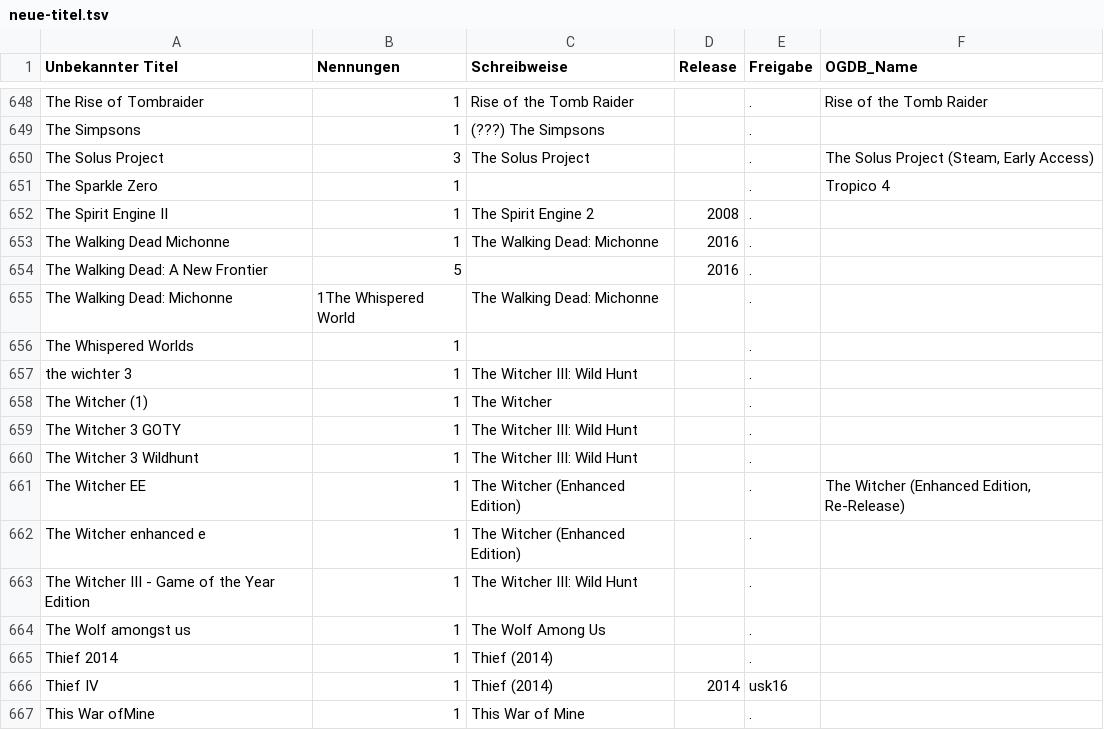
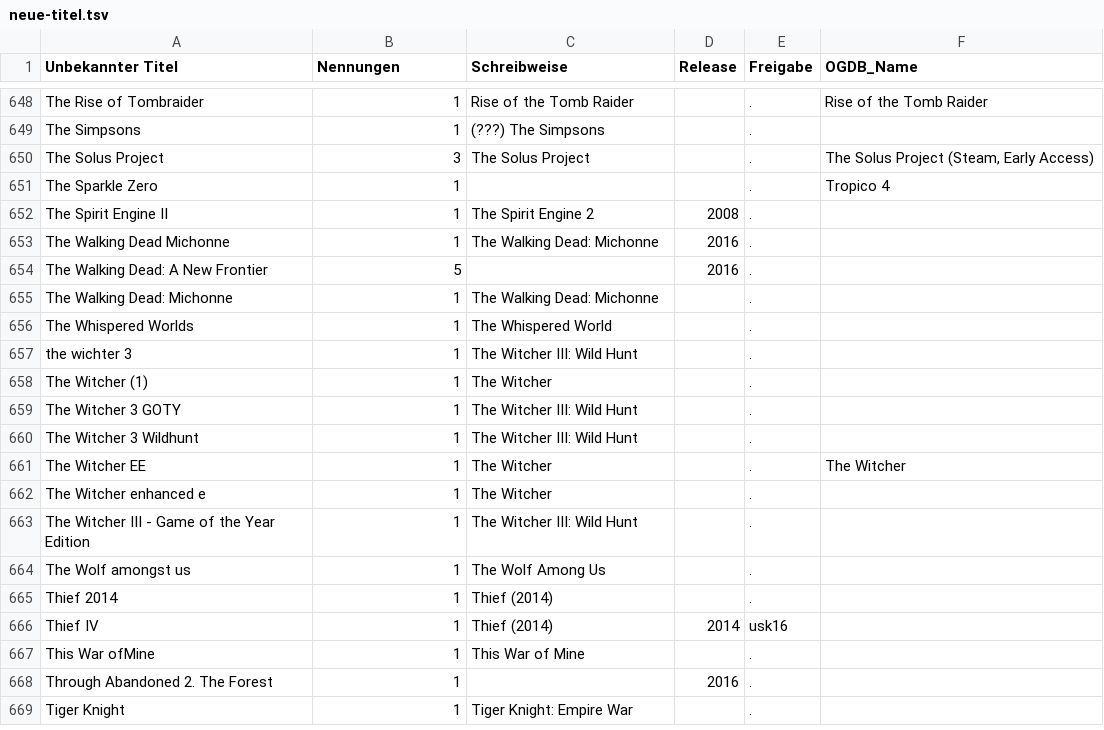
Before and after one commit to VDVC/Survey, a TSV file: daten/neue-titel.tsv, drawn as a sheet; only a part is shown, gaps mark what is left out; the shorter side is filled out with more unchanged rows.

Commit message:
OGDB-Zuordnung aus neue-titel.tsv berücksichtigt

```diff
--- a/daten/neue-titel.tsv
+++ b/daten/neue-titel.tsv
@@ -654,4 +654,4 @@
 "The Walking Dead: A New Frontier"	5	""	2016	"."	""
-"The Walking Dead: Michonne"	1The Whispered World	"The Walking Dead: Michonne"		"."	""
-"The Whispered Worlds"	1	""		"."	""
+"The Walking Dead: Michonne"	1	"The Walking Dead: Michonne"		"."	""
+"The Whispered Worlds"	1	"The Whispered World"		"."	""
 "the wichter 3"	1	"The Witcher III: Wild Hunt"		"."	""
@@ -660,4 +660,4 @@
 "The Witcher 3 Wildhunt"	1	"The Witcher III: Wild Hunt"		"."	""
-"The Witcher EE"	1	"The Witcher (Enhanced Edition)"		"."	"The Witcher (Enhanced Edition, Re-Release)"
-"The Witcher enhanced e"	1	"The Witcher (Enhanced Edition)"		"."	""
+"The Witcher EE"	1	"The Witcher"		"."	"The Witcher"
+"The Witcher enhanced e"	1	"The Witcher"		"."	""
 "The Witcher III - Game of the Year Edition"	1	"The Witcher III: Wild Hunt"		"."	""
```
Also changed, not shown: daten/2016/freigabe-alter.tsv, daten/2016/titel.tsv, 6 other files.
